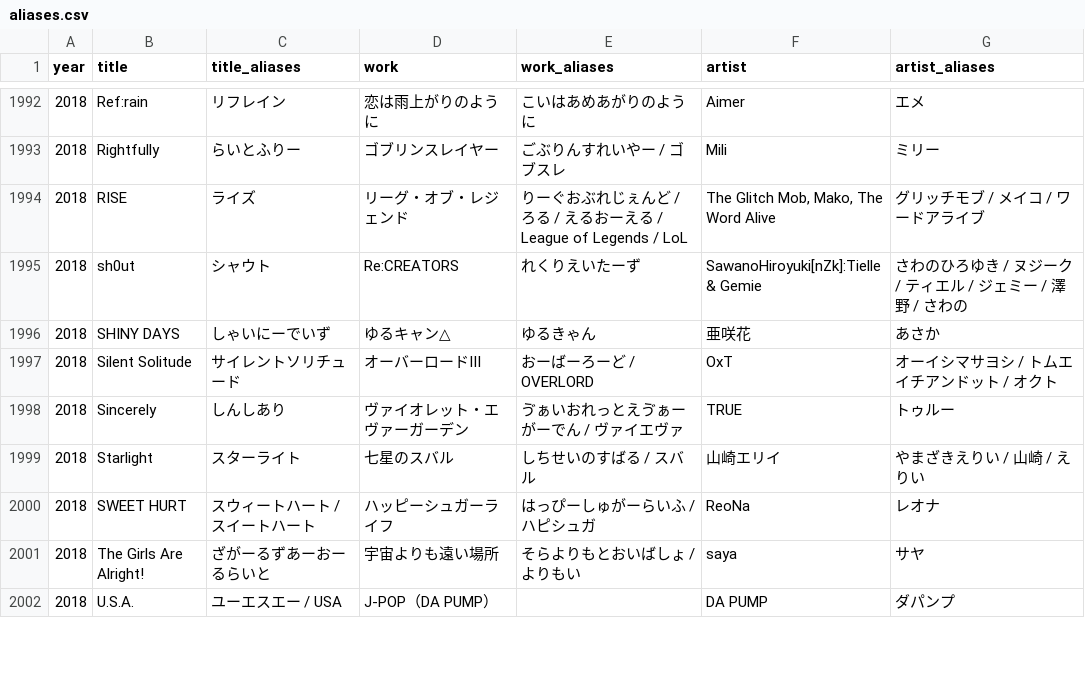
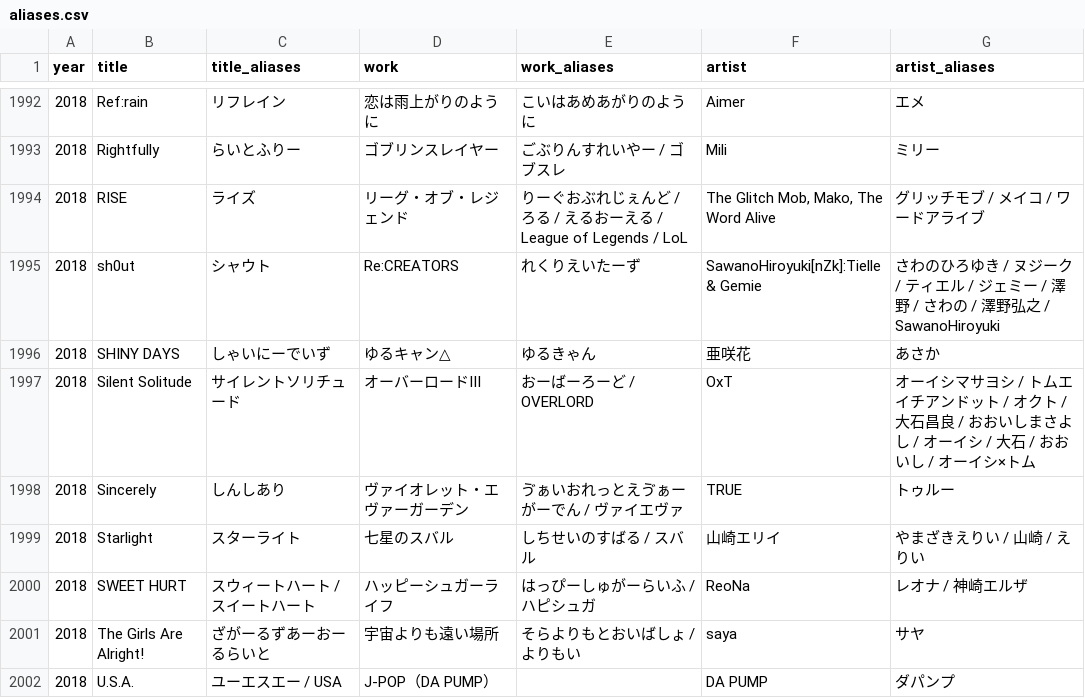
Before and after one commit to millskn-beep/intro-don-jpop, a CSV file: data/aliases.csv, drawn as a sheet; only a part is shown, gaps mark what is left out; the diff covers the shown part only.

```diff
--- a/data/aliases.csv
+++ b/data/aliases.csv
@@ -1994,8 +1994,8 @@
 2018,RISE,ライズ,リーグ・オブ・レジェンド,りーぐおぶれじぇんど / ろる / えるおーえる / League of Legends / LoL,"The Glitch Mob, Mako, The Word Alive",グリッチモブ / メイコ / ワードアライブ
-2018,sh0ut,シャウト,Re:CREATORS,れくりえいたーず,SawanoHiroyuki[nZk]:Tielle & Gemie,さわのひろゆき / ヌジーク / ティエル / ジェミー / 澤野 / さわの
+2018,sh0ut,シャウト,Re:CREATORS,れくりえいたーず,SawanoHiroyuki[nZk]:Tielle & Gemie,さわのひろゆき / ヌジーク / ティエル / ジェミー / 澤野 / さわの / 澤野弘之 / SawanoHiroyuki
 2018,SHINY DAYS,しゃいにーでいず,ゆるキャン△,ゆるきゃん,亜咲花,あさか
-2018,Silent Solitude,サイレントソリチュード,オーバーロードIII,おーばーろーど / OVERLORD,OxT,オーイシマサヨシ / トムエイチアンドット / オクト
+2018,Silent Solitude,サイレントソリチュード,オーバーロードIII,おーばーろーど / OVERLORD,OxT,オーイシマサヨシ / トムエイチアンドット / オクト / 大石昌良 / おおいしまさよし / オーイシ / 大石 / おおいし / オーイシ×トム
 2018,Sincerely,しんしあり,ヴァイオレット・エヴァーガーデン,ゔぁいおれっとえゔぁーがーでん / ヴァイエヴァ,TRUE,トゥルー
 2018,Starlight,スターライト,七星のスバル,しちせいのすばる / スバル,山崎エリイ,やまざきえりい / 山崎 / えりい
-2018,SWEET HURT,スウィートハート / スイートハート,ハッピーシュガーライフ,はっぴーしゅがーらいふ / ハピシュガ,ReoNa,レオナ
+2018,SWEET HURT,スウィートハート / スイートハート,ハッピーシュガーライフ,はっぴーしゅがーらいふ / ハピシュガ,ReoNa,レオナ / 神崎エルザ
 2018,The Girls Are Alright!,ざがーるずあーおーるらいと,宇宙よりも遠い場所,そらよりもとおいばしょ / よりもい,saya,サヤ
```
Also changed, not shown: 136 edited cells elsewhere in this file, 11 other files.
